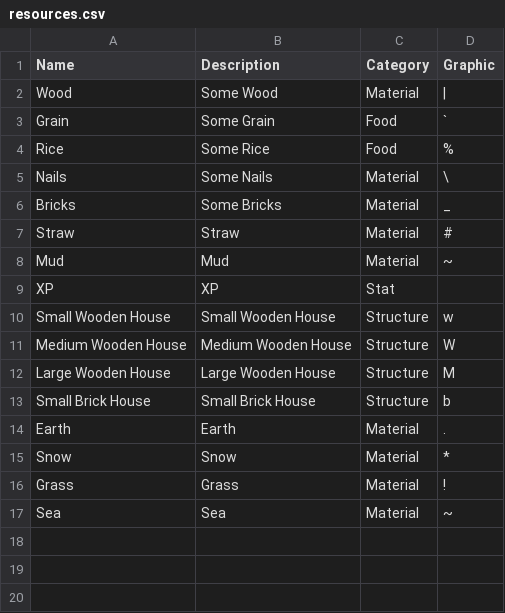
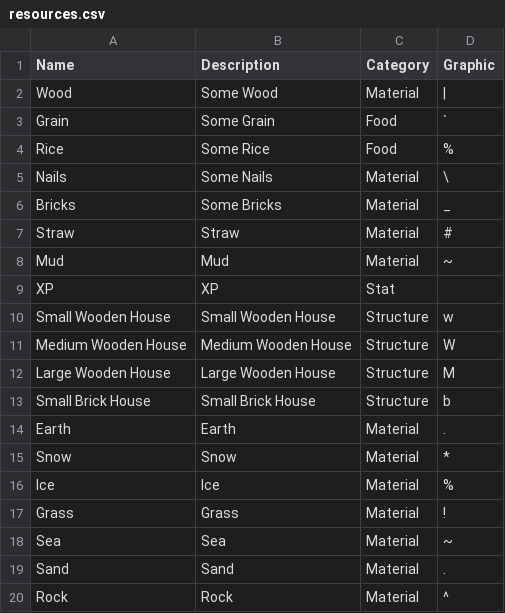
Before and after one commit to kwoolter/TileGame, a CSV file: model/data/resources.csv, drawn as a sheet; the diff names each change by its address in the sheet, - before the commit and + after, or states it on an @@ line.

Commit message:
added graphics and better terrain generation

```diff
--- a/model/data/resources.csv
+++ b/model/data/resources.csv
+row 16: Ice | Ice | Material | %
+row 19: Sand | Sand | Material | .
+row 20: Rock | Rock | Material | ^
```
Also changed, not shown: 7 other files.
